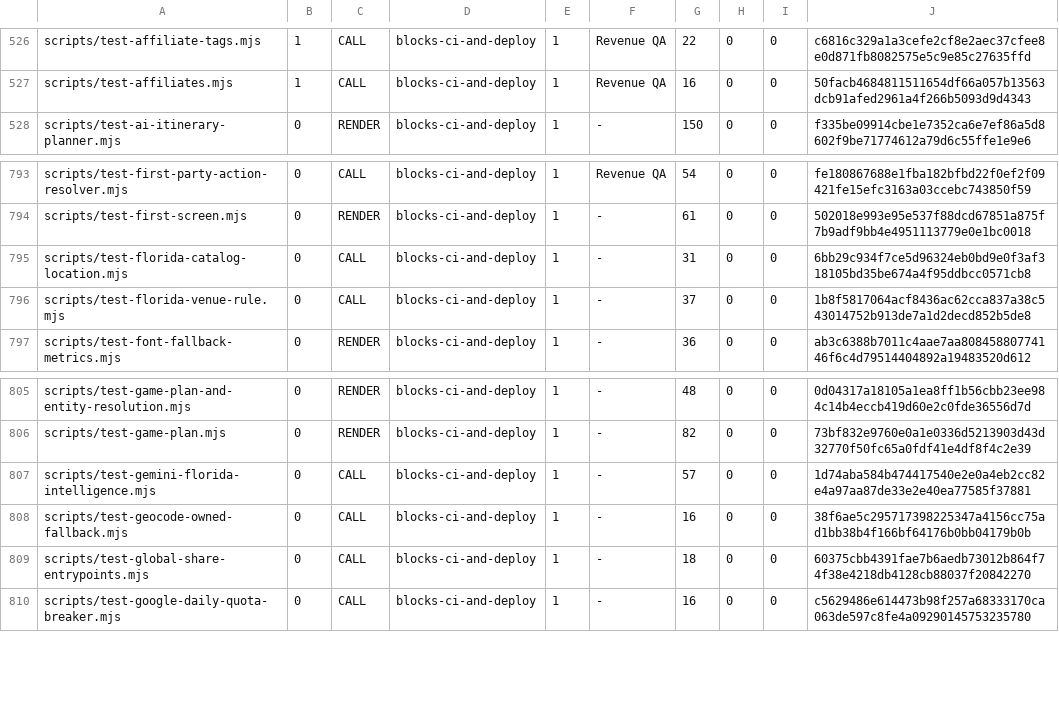
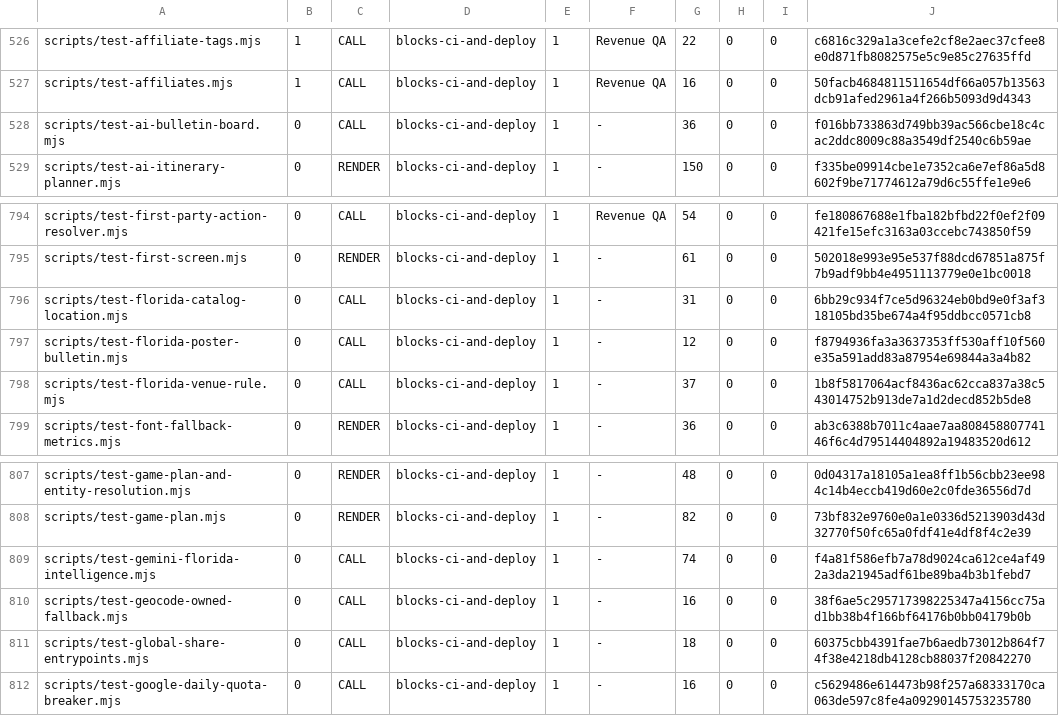
Before and after one commit to wallstreethyena/Wayfind, a TSV file: scripts/lib/guard-expectations.tsv, drawn as a sheet; only a part is shown, gaps mark what is left out.

Commit message:
Coordinate Wayfind poster picks and isolate the model bulletin board

```diff
--- a/scripts/lib/guard-expectations.tsv
+++ b/scripts/lib/guard-expectations.tsv
@@ -527,2 +527,3 @@ scripts/test-affiliate-tags.mjs	1	CALL	blocks-ci-and-deploy	1	Revenue QA	22	0	0
 scripts/test-affiliates.mjs	1	CALL	blocks-ci-and-deploy	1	Revenue QA	16	0	0	50facb4684811511654df66a057b13563dcb91afed2961a4f266b5093d9d4343
+scripts/test-ai-bulletin-board.mjs	0	CALL	blocks-ci-and-deploy	1	-	36	0	0	f016bb733863d749bb39ac566cbe18c4cac2ddc8009c88a3549df2540c6b59ae
 scripts/test-ai-itinerary-planner.mjs	0	RENDER	blocks-ci-and-deploy	1	-	150	0	0	f335be09914cbe1e7352ca6e7ef86a5d8602f9be71774612a79d6c55ffe1e9e6
@@ -795,2 +796,3 @@ scripts/test-first-screen.mjs	0	RENDER	blocks-ci-and-deploy	1	-	61	0	0	502018e99
 scripts/test-florida-catalog-location.mjs	0	CALL	blocks-ci-and-deploy	1	-	31	0	0	6bb29c934f7ce5d96324eb0bd9e0f3af318105bd35be674a4f95ddbcc0571cb8
+scripts/test-florida-poster-bulletin.mjs	0	CALL	blocks-ci-and-deploy	1	-	12	0	0	f8794936fa3a3637353ff530aff10f560e35a591add83a87954e69844a3a4b82
 scripts/test-florida-venue-rule.mjs	0	CALL	blocks-ci-and-deploy	1	-	37	0	0	1b8f5817064acf8436ac62cca837a38c543014752b913de7a1d2decd852b5de8
@@ -806,3 +808,3 @@ scripts/test-game-plan-and-entity-resolution.mjs	0	RENDER	blocks-ci-and-deploy	1
 scripts/test-game-plan.mjs	0	RENDER	blocks-ci-and-deploy	1	-	82	0	0	73bf832e9760e0a1e0336d5213903d43d32770f50fc65a0fdf41e4df8f4c2e39
-scripts/test-gemini-florida-intelligence.mjs	0	CALL	blocks-ci-and-deploy	1	-	57	0	0	1d74aba584b474417540e2e0a4eb2cc82e4a97aa87de33e2e40ea77585f37881
+scripts/test-gemini-florida-intelligence.mjs	0	CALL	blocks-ci-and-deploy	1	-	74	0	0	f4a81f586efb7a78d9024ca612ce4af492a3da21945adf61be89ba4b3b1febd7
 scripts/test-geocode-owned-fallback.mjs	0	CALL	blocks-ci-and-deploy	1	-	16	0	0	38f6ae5c295717398225347a4156cc75ad1bb38b4f166bf64176b0bb04179b0b
```
Also changed, not shown: 21 other files.
